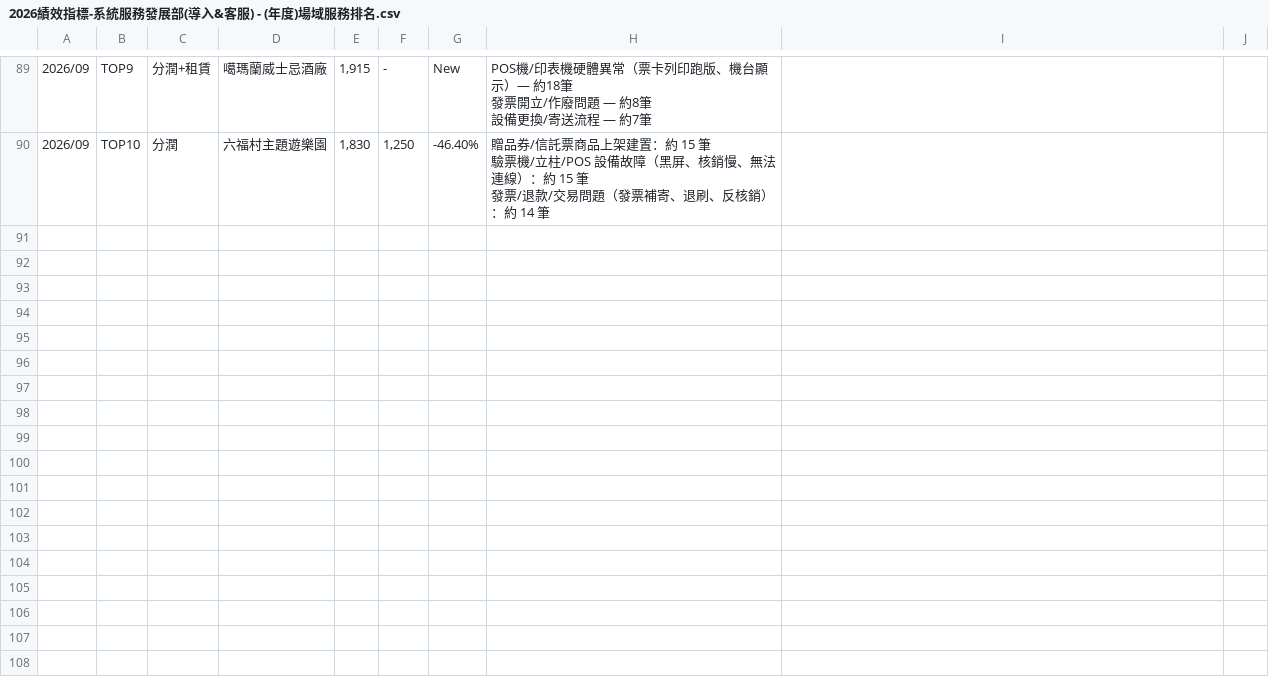
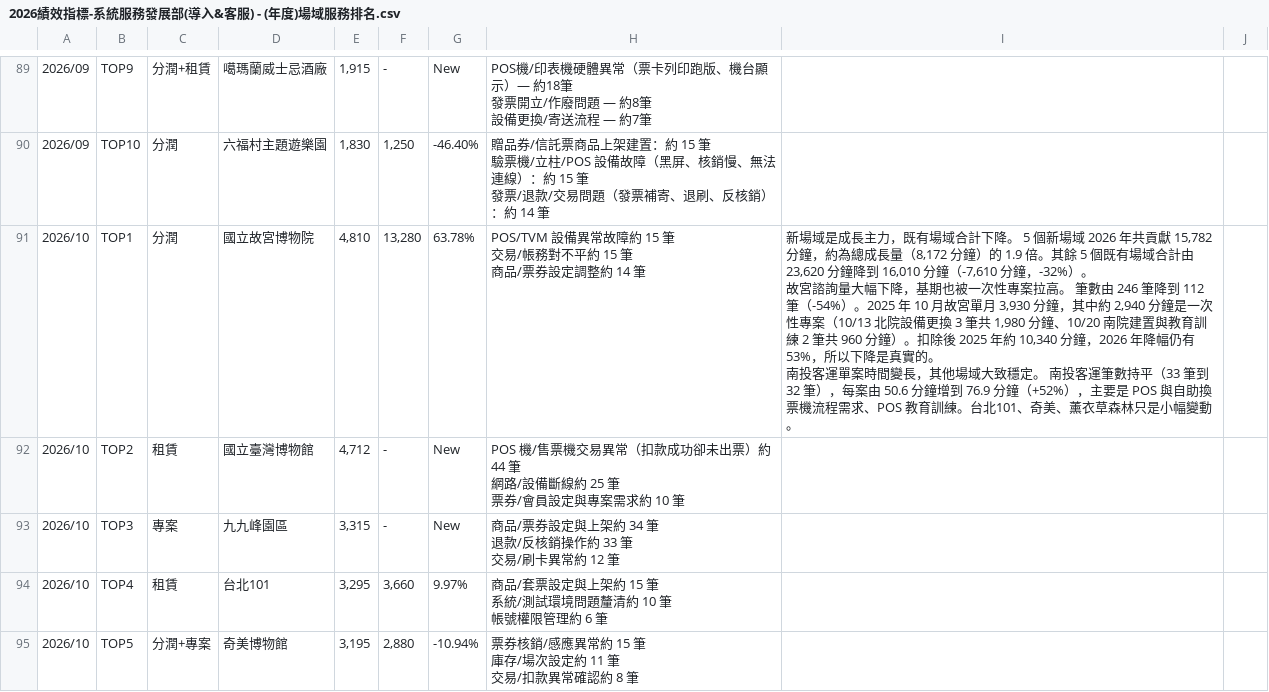
Before and after one commit to emma-collab190/dept-dashboard, a CSV file: 2026績效指標-系統服務發展部(導入&客服) - (年度)場域服務排名.csv, drawn as a sheet; only a part is shown, gaps mark what is left out; ↵ is a line break in a cell; the diff covers the shown part only; the diff names each change by its address in the sheet, - before the commit and + after, or states it on an @@ line.

```diff
--- a/2026績效指標-系統服務發展部(導入&客服) - (年度)場域服務排名.csv
+++ b/2026績效指標-系統服務發展部(導入&客服) - (年度)場域服務排名.csv
+row 91: 2026/10 | TOP1 | 分潤 | 國立故宮博物院 | 4,810 | 13,280 | 63.78% | POS/TVM 設備異常故障約 15 筆 ↵ 交易/帳務對不平約 15 筆 ↵ 商品/票券設定調整約 14 筆 | 新場域是成長主力，既有場域合計下降。 5 個新場域 2026 年共貢獻 15,782 分鐘，約為總成長量（8,172 分鐘）的 1.9 倍。其餘 5 個既有場域合計由 23,620 分鐘降到 16,010 分鐘（-7,610 分鐘，-32%）。 ↵ 故宮諮詢量大幅下降，基期也被一次性專案拉高。 筆數由 246 筆降到 112 筆（-54%）。2025 年 10 月故宮單月 3,930 分鐘，其中約 2,940 分鐘是一次性專案（10/13 北院設備更換 3 筆共 1,980 分鐘、10/20 南院建置與教育訓練 2 筆共 960 分鐘）。扣除後 2025 年約 10,340 分鐘，2026 年降幅仍有 53%，所以下降是真實的。 ↵ 南投客運單案時間變長，其他場域大致穩定。 南投客運筆數持平（33 筆到 32 筆），每案由 50.6 分鐘增到 76.9 分鐘（+52%），主要是 POS 與自助換票機流程需求、POS 教育訓練。台北101、奇美、薰衣草森林只是小幅變動。
+row 92: 2026/10 | TOP2 | 租賃 | 國立臺灣博物館 | 4,712 | - | New | POS 機/售票機交易異常（扣款成功卻未出票）約 44 筆 ↵ 網路/設備斷線約 25 筆 ↵ 票券/會員設定與專案需求約 10 筆
+row 93: 2026/10 | TOP3 | 專案 | 九九峰園區 | 3,315 | - | New | 商品/票券設定與上架約 34 筆 ↵ 退款/反核銷操作約 33 筆 ↵ 交易/刷卡異常約 12 筆
+row 94: 2026/10 | TOP4 | 租賃 | 台北101 | 3,295 | 3,660 | 9.97% | 商品/套票設定與上架約 15 筆 ↵ 系統/測試環境問題釐清約 10 筆 ↵ 帳號權限管理約 6 筆
+row 95: 2026/10 | TOP5 | 分潤+專案 | 奇美博物館 | 3,195 | 2,880 | -10.94% | 票券核銷/感應異常約 15 筆 ↵ 庫存/場次設定約 11 筆 ↵ 交易/扣款異常確認約 8 筆
```
Also changed, not shown: 5 added rows elsewhere in this file, 2026績效指標-系統服務發展部(導入&客服) - (年度)供應商服務排名.csv.
